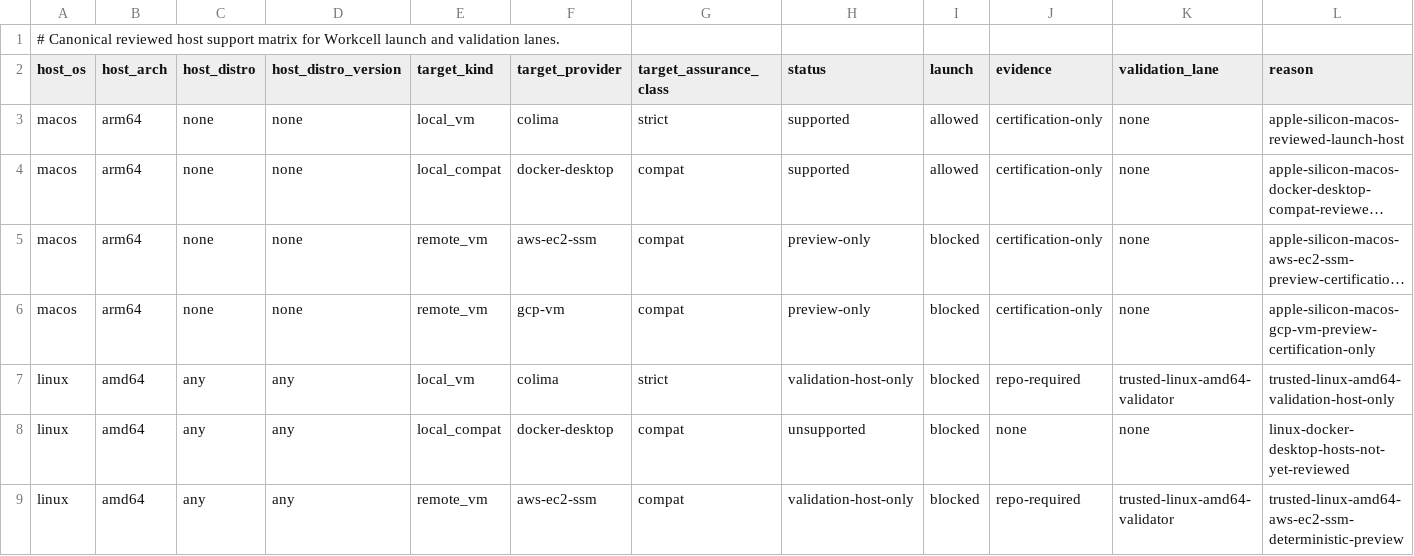
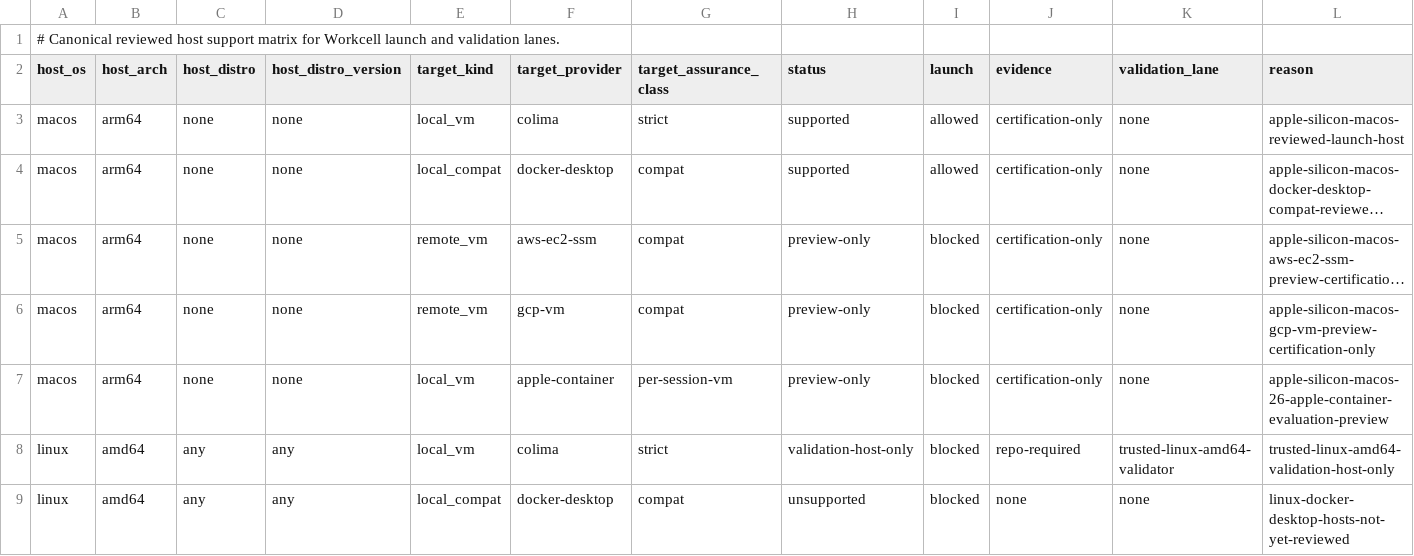
Before and after one commit to omkhar/workcell, a TSV file: policy/host-support-matrix.tsv, drawn as a sheet; only a part is shown; the shorter side is filled out with more unchanged rows; long unchanged cells end in …; the diff names each change by its address in the sheet, - before the commit and + after, or states it on an @@ line.

```diff
--- a/policy/host-support-matrix.tsv
+++ b/policy/host-support-matrix.tsv
+row 7: macos | arm64 | none | none | local_vm | apple-container | per-session-vm | preview-only | blocked | certification-only | none | apple-silicon-macos-26-apple-container-evaluation-preview
```
Also changed, not shown: 7 other files.
